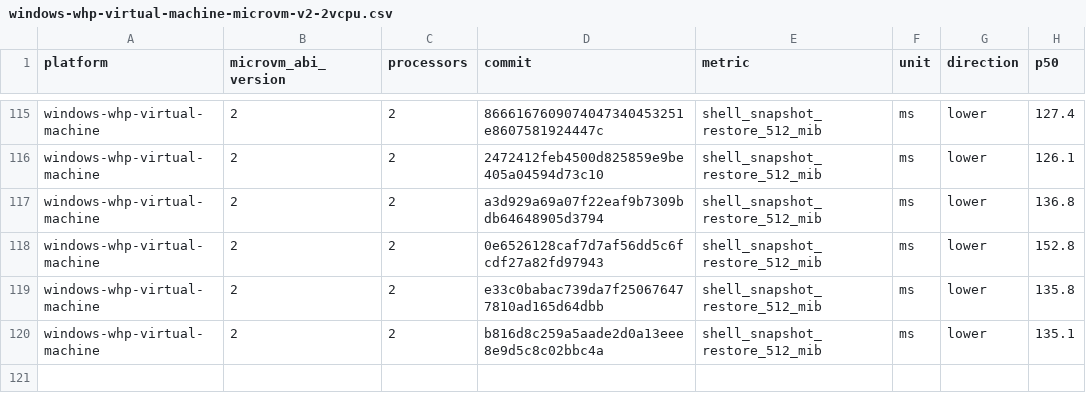
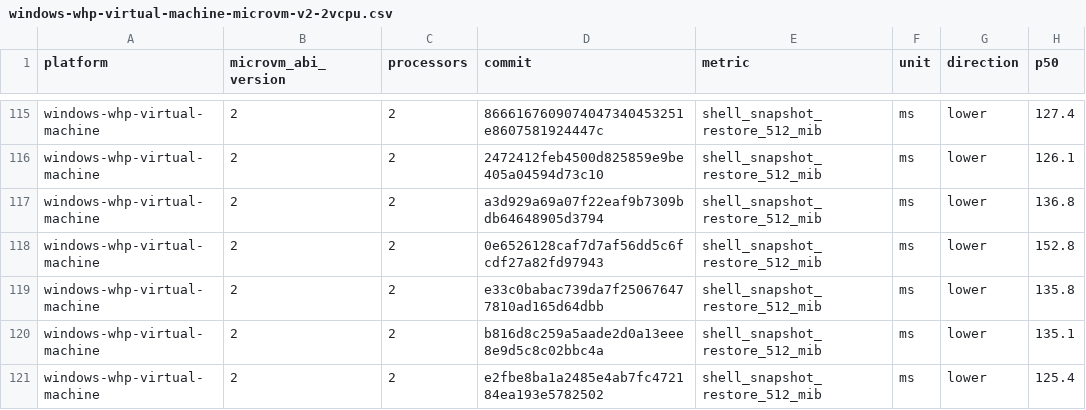
Before and after one commit to STUNSLAP/llllllllIl, a CSV file: data/windows-whp-virtual-machine-microvm-v2-2vcpu.csv, drawn as a sheet; only a part is shown, gaps mark what is left out; the diff names each change by its address in the sheet, - before the commit and + after, or states it on an @@ line.

```diff
--- a/data/windows-whp-virtual-machine-microvm-v2-2vcpu.csv
+++ b/data/windows-whp-virtual-machine-microvm-v2-2vcpu.csv
+row 121: windows-whp-virtual-machine | 2 | 2 | e2fbe8ba1a2485e4ab7fc472184ea193e5782502 | shell_snapshot_restore_512_mib | ms | lower | 125.4
```
Also changed, not shown: data/linux-kvm-virtual-machine-microvm-v2-1vcpu.csv, data/linux-mshv-virtual-machine-microvm-v2-1vcpu.csv, 9 other files.
